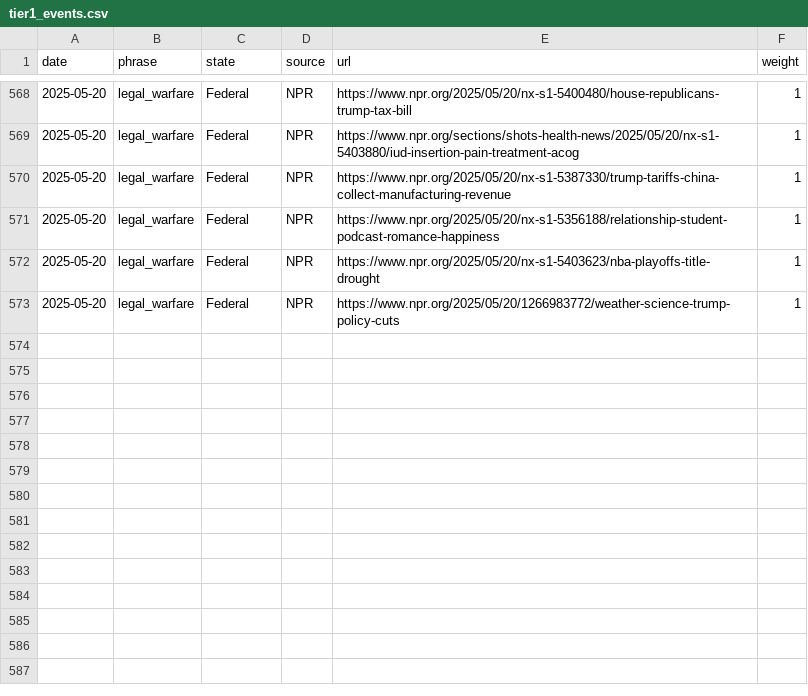
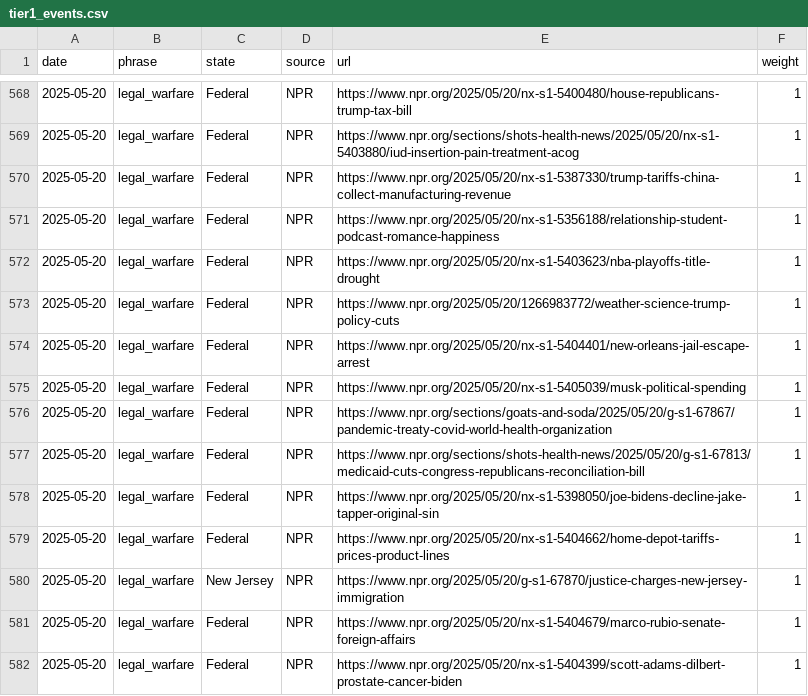
Before and after one commit to roll-for-error/us-authoritarian-heatmap, a CSV file: tier1-map/tier1_events.csv, drawn as a sheet; only a part is shown, gaps mark what is left out; the diff names each change by its address in the sheet, - before the commit and + after, or states it on an @@ line.

```diff
--- a/tier1-map/tier1_events.csv
+++ b/tier1-map/tier1_events.csv
+row 574: 2025-05-20 | legal_warfare | Federal | NPR | https://www.npr.org/2025/05/20/nx-s1-5404401/new-orleans-jail-escape-arrest | 1
+row 575: 2025-05-20 | legal_warfare | Federal | NPR | https://www.npr.org/2025/05/20/nx-s1-5405039/musk-political-spending | 1
+row 576: 2025-05-20 | legal_warfare | Federal | NPR | https://www.npr.org/sections/goats-and-soda/2025/05/20/g-s1-67867/pandemic-treaty-covid-world-health-organization | 1
+row 577: 2025-05-20 | legal_warfare | Federal | NPR | https://www.npr.org/sections/shots-health-news/2025/05/20/g-s1-67813/medicaid-cuts-congress-republicans-reconciliation-bill | 1
+row 578: 2025-05-20 | legal_warfare | Federal | NPR | https://www.npr.org/2025/05/20/nx-s1-5398050/joe-bidens-decline-jake-tapper-original-sin | 1
+row 579: 2025-05-20 | legal_warfare | Federal | NPR | https://www.npr.org/2025/05/20/nx-s1-5404662/home-depot-tariffs-prices-product-lines | 1
+row 580: 2025-05-20 | legal_warfare | New Jersey | NPR | https://www.npr.org/2025/05/20/g-s1-67870/justice-charges-new-jersey-immigration | 1
+row 581: 2025-05-20 | legal_warfare | Federal | NPR | https://www.npr.org/2025/05/20/nx-s1-5404679/marco-rubio-senate-foreign-affairs | 1
+row 582: 2025-05-20 | legal_warfare | Federal | NPR | https://www.npr.org/2025/05/20/nx-s1-5404399/scott-adams-dilbert-prostate-cancer-biden | 1
```
Also changed, not shown: 1 other file.
